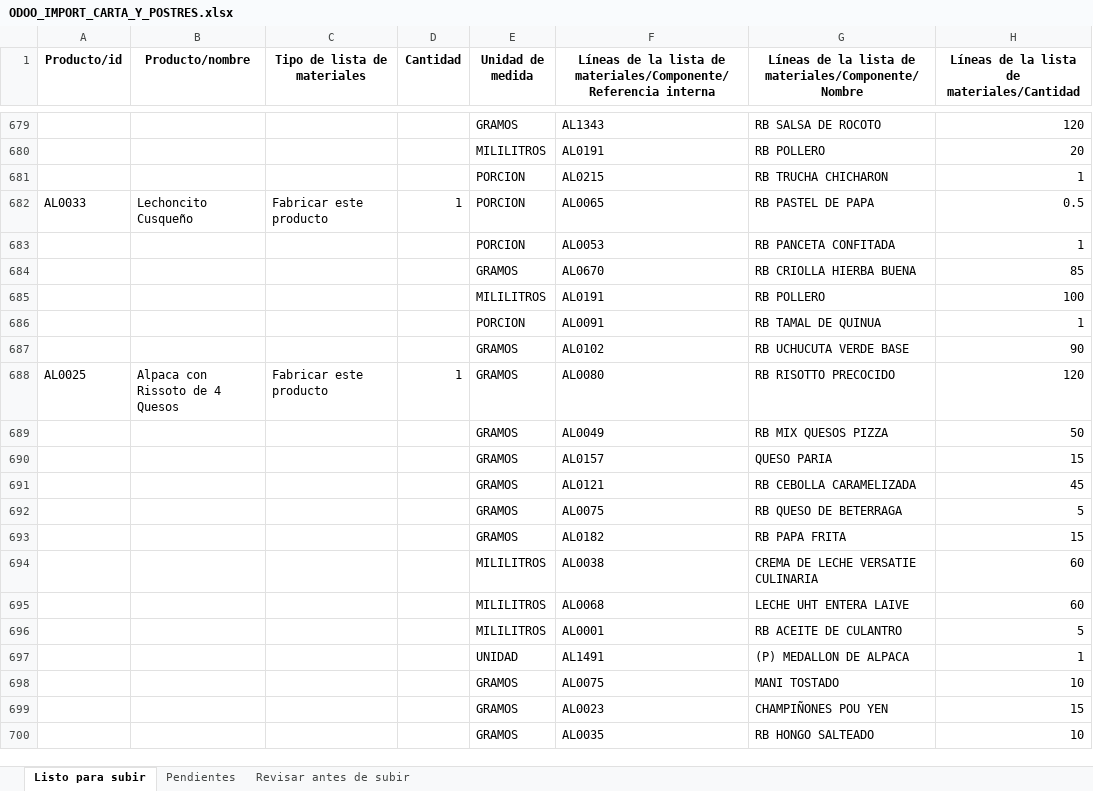
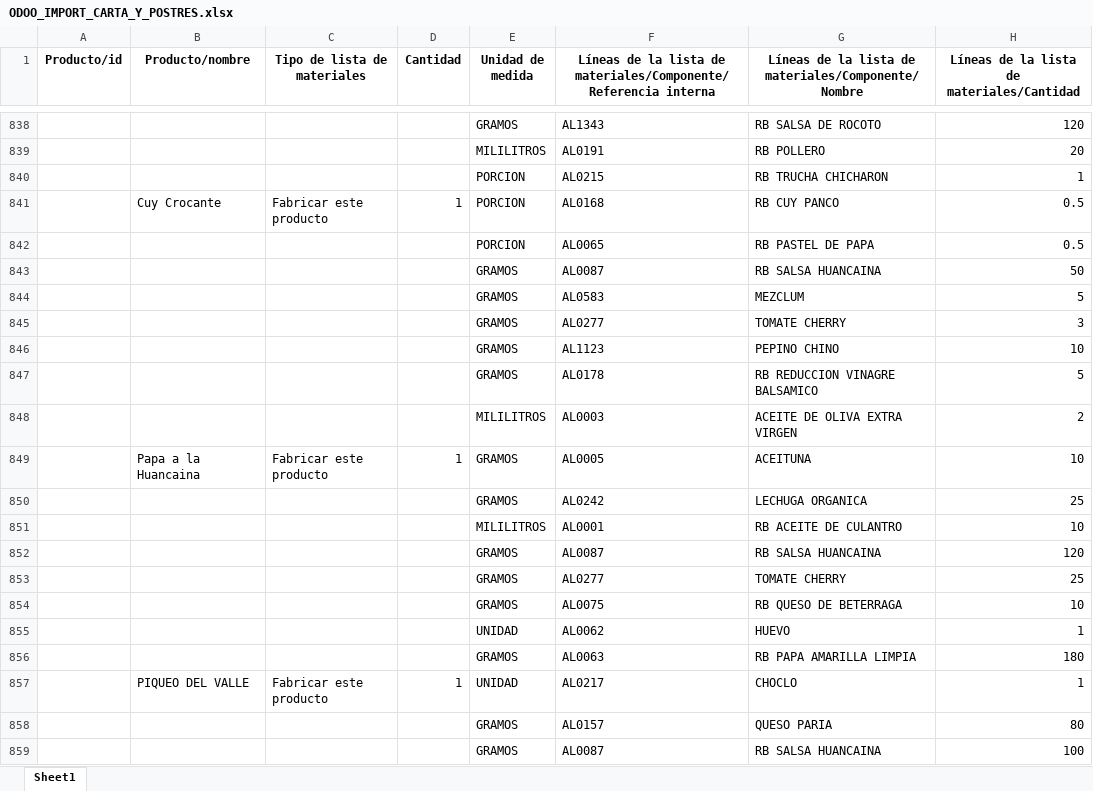
Before and after one commit to WualterSDEV/WualterSDEV, an Excel workbook: ODOO_IMPORT_CARTA_Y_POSTRES.xlsx, sheet Sheet1, drawn as a sheet; only a part is shown, gaps mark what is left out; the shorter side is filled out with more unchanged rows; values as stored, in another font and other column widths than the file's, no borders; the diff covers the shown part only; the diff names each change by its address in the sheet, - before the commit and + after, or states it on an @@ line.

```diff
--- a/ODOO_IMPORT_CARTA_Y_POSTRES.xlsx (sheet Sheet1)
+++ b/ODOO_IMPORT_CARTA_Y_POSTRES.xlsx (sheet Sheet1)
-sheet tab: Listo para subir
+sheet tab: Sheet1
-sheet tab: Pendientes
-sheet tab: Revisar antes de subir
+row 841:  | Cuy Crocante | Fabricar este producto | 1 | PORCION | AL0168 | RB CUY PANCO | 0.5
+row 842:  |  |  |  | PORCION | AL0065 | RB PASTEL DE PAPA | 0.5
+row 843:  |  |  |  | GRAMOS | AL0087 | RB SALSA HUANCAINA | 50
+row 844:  |  |  |  | GRAMOS | AL0583 | MEZCLUM | 5
+row 845:  |  |  |  | GRAMOS | AL0277 | TOMATE CHERRY | 3
+row 846:  |  |  |  | GRAMOS | AL1123 | PEPINO CHINO | 10
+row 847:  |  |  |  | GRAMOS | AL0178 | RB REDUCCION VINAGRE BALSAMICO | 5
+row 848:  |  |  |  | MILILITROS | AL0003 | ACEITE DE OLIVA EXTRA VIRGEN | 2
+row 849:  | Papa a la Huancaina | Fabricar este producto | 1 | GRAMOS | AL0005 | ACEITUNA | 10
+row 850:  |  |  |  | GRAMOS | AL0242 | LECHUGA ORGANICA | 25
+row 851:  |  |  |  | MILILITROS | AL0001 | RB ACEITE DE CULANTRO | 10
+row 852:  |  |  |  | GRAMOS | AL0087 | RB SALSA HUANCAINA | 120
+row 853:  |  |  |  | GRAMOS | AL0277 | TOMATE CHERRY | 25
+row 854:  |  |  |  | GRAMOS | AL0075 | RB QUESO DE BETERRAGA | 10
+row 855:  |  |  |  | UNIDAD | AL0062 | HUEVO | 1
+row 856:  |  |  |  | GRAMOS | AL0063 | RB PAPA AMARILLA LIMPIA | 180
+row 857:  | PIQUEO DEL VALLE | Fabricar este producto | 1 | UNIDAD | AL0217 | CHOCLO | 1
+row 858:  |  |  |  | GRAMOS | AL0157 | QUESO PARIA | 80
+row 859:  |  |  |  | GRAMOS | AL0087 | RB SALSA HUANCAINA | 100
```
Also changed, not shown: 325 added rows elsewhere in this sheet, 3 other files.
